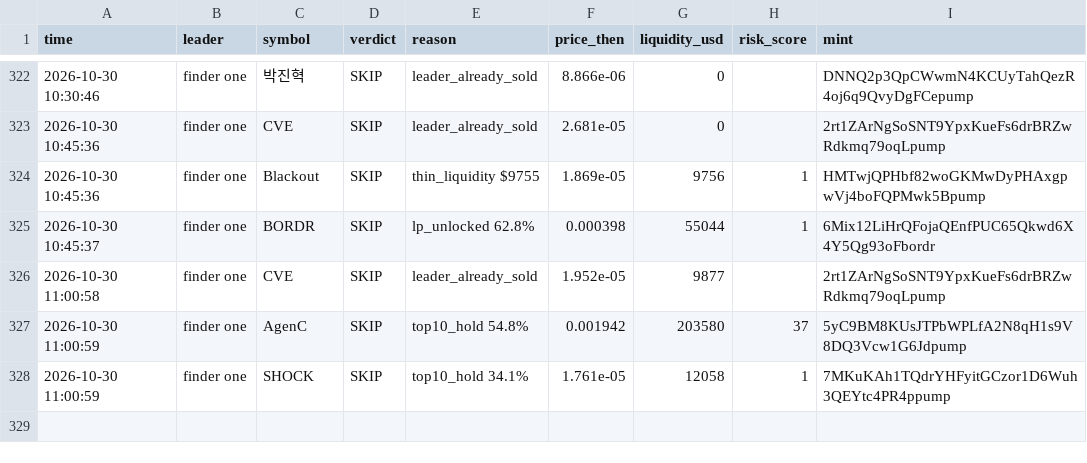
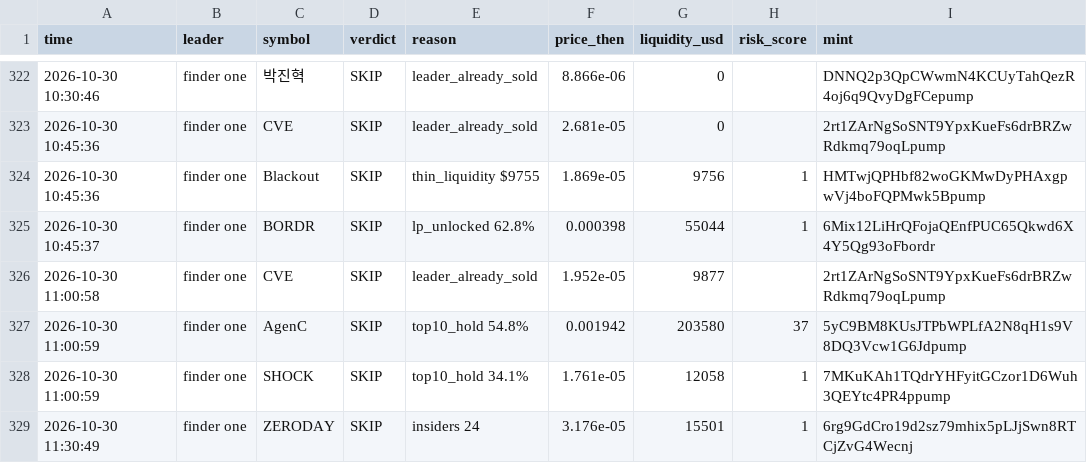
Before and after one commit to Just-in-ii/paper-desk, a CSV file: decisions.csv, drawn as a sheet; only a part is shown, gaps mark what is left out.

```diff
--- a/decisions.csv
+++ b/decisions.csv
@@ -328 +328,2 @@ time,leader,symbol,verdict,reason,price_then,liquidity_usd,risk_score,mint
 2026-10-30 11:00:59,finder one,SHOCK,SKIP,top10_hold 34.1%,1.761e-05,12058,1,7MKuKAh1TQdrYHFyitGCzor1D6Wuh3QEYtc4PR4ppump
+2026-10-30 11:30:49,finder one,ZERODAY,SKIP,insiders 24,3.176e-05,15501,1,6rg9GdCro19d2sz79mhix5pLJjSwn8RTCjZvG4Wecnj
```
Also changed, not shown: 2 other files.
